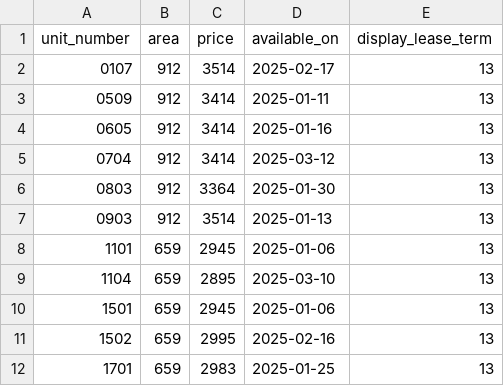
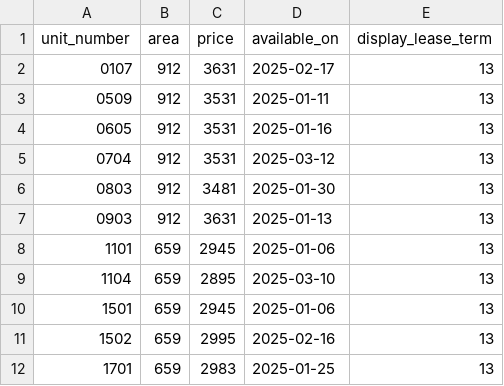
Before and after one commit to hellomikelo/apt-price-tracker, a CSV file: newest_prices_grove.csv, drawn as a sheet.

```diff
--- a/newest_prices_grove.csv
+++ b/newest_prices_grove.csv
@@ -1,8 +1,8 @@
 unit_number,area,price,available_on,display_lease_term
-0107,912,3514,2025-02-17,13
-0509,912,3414,2025-01-11,13
-0605,912,3414,2025-01-16,13
-0704,912,3414,2025-03-12,13
-0803,912,3364,2025-01-30,13
-0903,912,3514,2025-01-13,13
+0107,912,3631,2025-02-17,13
+0509,912,3531,2025-01-11,13
+0605,912,3531,2025-01-16,13
+0704,912,3531,2025-03-12,13
+0803,912,3481,2025-01-30,13
+0903,912,3631,2025-01-13,13
 1101,659,2945,2025-01-06,13
```
